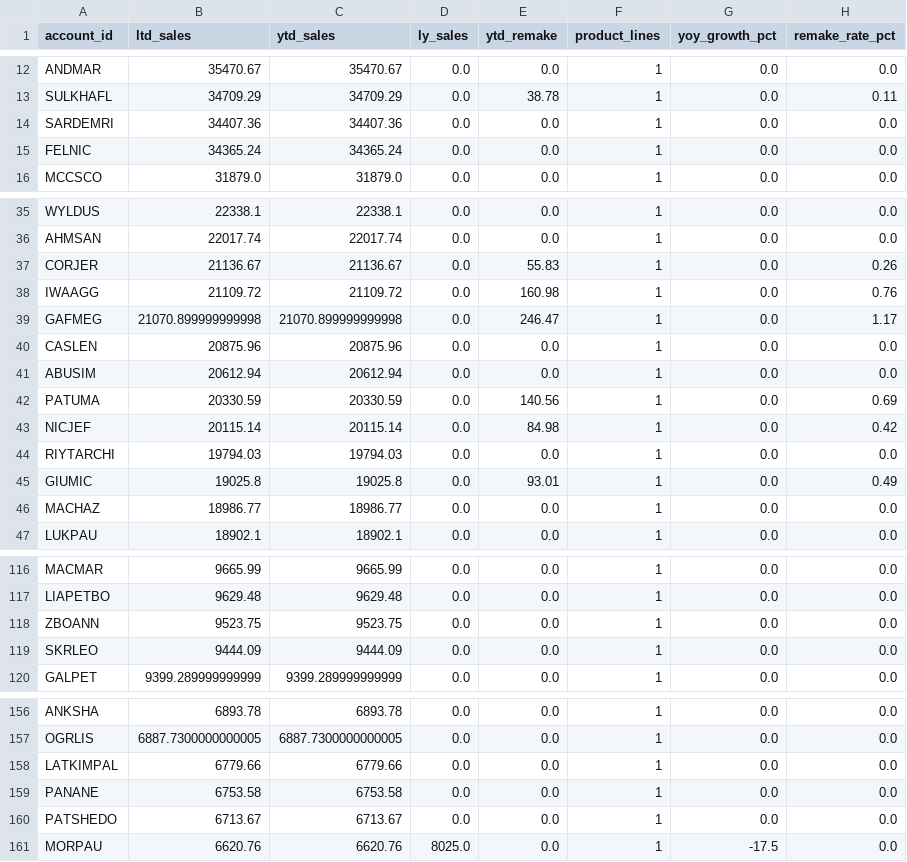
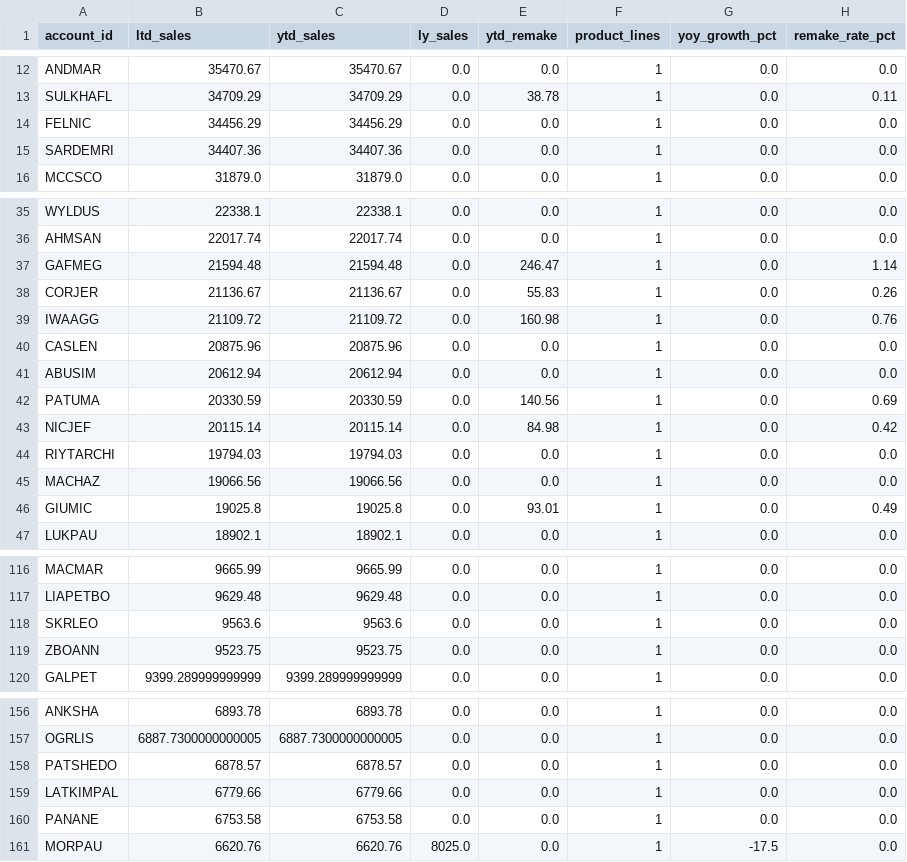
Before and after one commit to danulaszek-bit/artistic-dental-portal, a CSV file: cache/latest/profitability.csv, drawn as a sheet; only a part is shown, gaps mark what is left out; the diff covers the shown part only.

```diff
--- a/cache/latest/profitability.csv
+++ b/cache/latest/profitability.csv
@@ -13,4 +13,4 @@ ANDMAR,35470.67,35470.67,0.0,0.0,1,0.0,0.0
 SULKHAFL,34709.29,34709.29,0.0,38.78,1,0.0,0.11
+FELNIC,34456.29,34456.29,0.0,0.0,1,0.0,0.0
 SARDEMRI,34407.36,34407.36,0.0,0.0,1,0.0,0.0
-FELNIC,34365.24,34365.24,0.0,0.0,1,0.0,0.0
 MCCSCO,31879.0,31879.0,0.0,0.0,1,0.0,0.0
@@ -36,5 +36,5 @@ WYLDUS,22338.1,22338.1,0.0,0.0,1,0.0,0.0
 AHMSAN,22017.74,22017.74,0.0,0.0,1,0.0,0.0
+GAFMEG,21594.48,21594.48,0.0,246.47,1,0.0,1.14
 CORJER,21136.67,21136.67,0.0,55.83,1,0.0,0.26
 IWAAGG,21109.72,21109.72,0.0,160.98,1,0.0,0.76
-GAFMEG,21070.899999999998,21070.899999999998,0.0,246.47,1,0.0,1.17
 CASLEN,20875.96,20875.96,0.0,0.0,1,0.0,0.0
@@ -44,4 +44,4 @@ NICJEF,20115.14,20115.14,0.0,84.98,1,0.0,0.42
 RIYTARCHI,19794.03,19794.03,0.0,0.0,1,0.0,0.0
+MACHAZ,19066.56,19066.56,0.0,0.0,1,0.0,0.0
 GIUMIC,19025.8,19025.8,0.0,93.01,1,0.0,0.49
-MACHAZ,18986.77,18986.77,0.0,0.0,1,0.0,0.0
 LUKPAU,18902.1,18902.1,0.0,0.0,1,0.0,0.0
@@ -117,4 +117,4 @@ MACMAR,9665.99,9665.99,0.0,0.0,1,0.0,0.0
 LIAPETBO,9629.48,9629.48,0.0,0.0,1,0.0,0.0
+SKRLEO,9563.6,9563.6,0.0,0.0,1,0.0,0.0
 ZBOANN,9523.75,9523.75,0.0,0.0,1,0.0,0.0
-SKRLEO,9444.09,9444.09,0.0,0.0,1,0.0,0.0
 GALPET,9399.289999999999,9399.289999999999,0.0,0.0,1,0.0,0.0
@@ -157,5 +157,5 @@ ANKSHA,6893.78,6893.78,0.0,0.0,1,0.0,0.0
 OGRLIS,6887.7300000000005,6887.7300000000005,0.0,0.0,1,0.0,0.0
+PATSHEDO,6878.57,6878.57,0.0,0.0,1,0.0,0.0
 LATKIMPAL,6779.66,6779.66,0.0,0.0,1,0.0,0.0
 PANANE,6753.58,6753.58,0.0,0.0,1,0.0,0.0
-PATSHEDO,6713.67,6713.67,0.0,0.0,1,0.0,0.0
 MORPAU,6620.76,6620.76,8025.0,0.0,1,-17.5,0.0
```
Also changed, not shown: 4 added rows, 4 removed rows, 1 moved row and 15 edited cells elsewhere in this file, cache/latest/cases_logistics.csv, cache/latest/kpi_gauges.csv, 17 other files.
